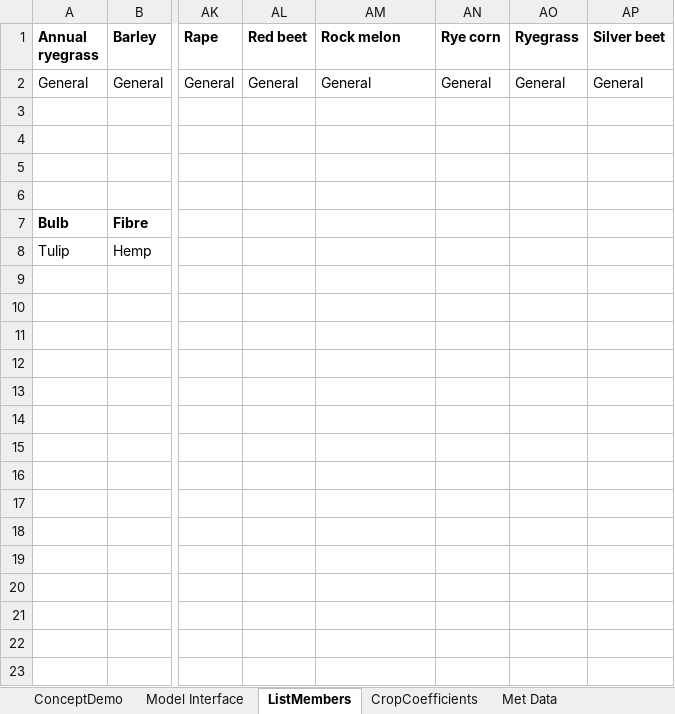
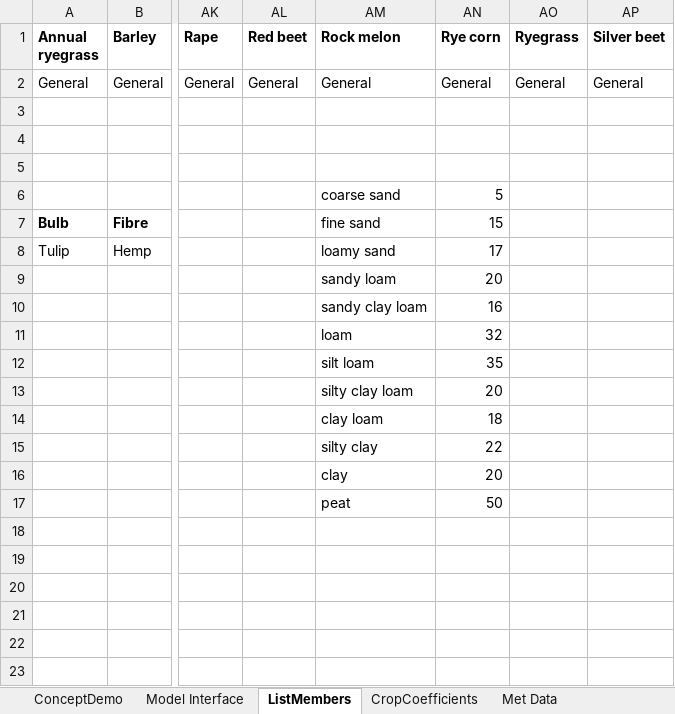
Before and after one commit to Plant-Food-Research-Open/FieldNBalance, an Excel workbook: Prototype_V3.2.xlsm, sheet ListMembers, drawn as a sheet; only a part is shown, gaps mark what is left out; values as stored, in another font and other column widths than the file's, no borders; the diff names each change by its address in the sheet, - before the commit and + after, or states it on an @@ line.

Commit message:
Remove some redundant variables from interface, add new ones. Calculate AWC from soil texture Account for rocks effect on AWC and PMN

```diff
--- a/Prototype_V3.2.xlsm (sheet ListMembers)
+++ b/Prototype_V3.2.xlsm (sheet ListMembers)
-AM6 (Rock melon): (empty)
+AM6 (Rock melon): coarse sand
-AN6 (Rye corn): (empty)
+AN6 (Rye corn): 5
-AM7 (Rock melon): (empty)
+AM7 (Rock melon): fine sand
-AN7 (Rye corn): (empty)
+AN7 (Rye corn): 15
-AM8 (Rock melon): (empty)
+AM8 (Rock melon): loamy sand
-AN8 (Rye corn): (empty)
+AN8 (Rye corn): 17
-AM9 (Rock melon): (empty)
+AM9 (Rock melon): sandy loam
-AN9 (Rye corn): (empty)
+AN9 (Rye corn): 20
-AM10 (Rock melon): (empty)
+AM10 (Rock melon): sandy clay loam
-AN10 (Rye corn): (empty)
+AN10 (Rye corn): 16
-AM11 (Rock melon): (empty)
+AM11 (Rock melon): loam
-AN11 (Rye corn): (empty)
+AN11 (Rye corn): 32
-AM12 (Rock melon): (empty)
+AM12 (Rock melon): silt loam
-AN12 (Rye corn): (empty)
+AN12 (Rye corn): 35
-AM13 (Rock melon): (empty)
+AM13 (Rock melon): silty clay loam
-AN13 (Rye corn): (empty)
+AN13 (Rye corn): 20
-AM14 (Rock melon): (empty)
+AM14 (Rock melon): clay loam
-AN14 (Rye corn): (empty)
+AN14 (Rye corn): 18
-AM15 (Rock melon): (empty)
+AM15 (Rock melon): silty clay
-AN15 (Rye corn): (empty)
+AN15 (Rye corn): 22
-AM16 (Rock melon): (empty)
+AM16 (Rock melon): clay
-AN16 (Rye corn): (empty)
+AN16 (Rye corn): 20
-AM17 (Rock melon): (empty)
+AM17 (Rock melon): peat
-AN17 (Rye corn): (empty)
+AN17 (Rye corn): 50
```
Also changed, not shown: sheet Model Interface, sheet ConceptDemo, formulas that keep their value, hidden cells, charts or pictures, 2 other files.
